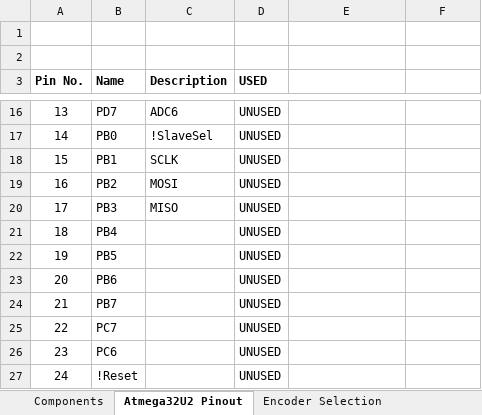
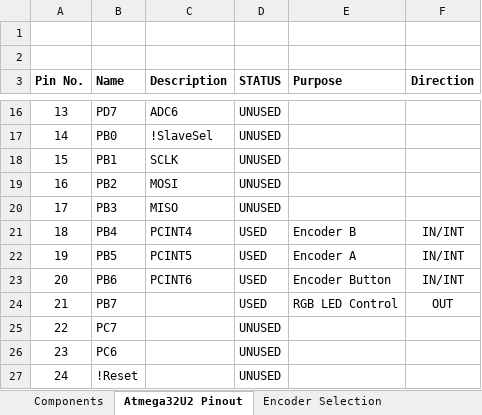
Before and after one commit to AdamJovanovic/MediaController, an Excel workbook: Components.xlsx, sheet Atmega32U2 Pinout, drawn as a sheet; only a part is shown, gaps mark what is left out; values as stored, in another font and other column widths than the file's, no borders; charts and pictures and conditional formats not drawn; the diff names each change by its address in the sheet, - before the commit and + after, or states it on an @@ line.

Commit message:
Add: Encoder component added to schematic and pin-list.

```diff
--- a/Components.xlsx (sheet Atmega32U2 Pinout)
+++ b/Components.xlsx (sheet Atmega32U2 Pinout)
-D3: USED
+D3: STATUS
-E3: (empty)
+E3: Purpose
-F3: (empty)
+F3: Direction
-C21 (Description): (empty)
+C21 (Description): PCINT4
-D21:D24 (STATUS): UNUSED
+D21:D24 (STATUS): USED
-E21 (Purpose): (empty)
+E21 (Purpose): Encoder B
-F21:F23 (Direction): (empty)
+F21:F23 (Direction): IN/INT
-C22 (Description): (empty)
+C22 (Description): PCINT5
-E22 (Purpose): (empty)
+E22 (Purpose): Encoder A
-C23 (Description): (empty)
+C23 (Description): PCINT6
-E23 (Purpose): (empty)
+E23 (Purpose): Encoder Button
-E24 (Purpose): (empty)
+E24 (Purpose): RGB LED Control
-F24 (Direction): (empty)
+F24 (Direction): OUT
```
Also changed, not shown: 2 other files.
